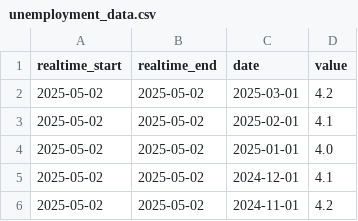
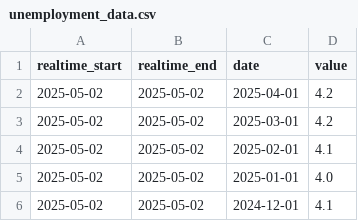
Before and after one commit to jmaietta/T2DPulse, a CSV file: data/unemployment_data.csv, drawn as a sheet; only a part is shown; the shorter side is filled out with more unchanged rows; the diff names each change by its address in the sheet, - before the commit and + after, or states it on an @@ line.

```diff
--- a/data/unemployment_data.csv
+++ b/data/unemployment_data.csv
+row 2: 2025-05-02 | 2025-05-02 | 2025-04-01 | 4.2
```
Also changed, not shown: data/nasdaq_data.csv, data/treasury_yield_data.csv, 18 other files.
